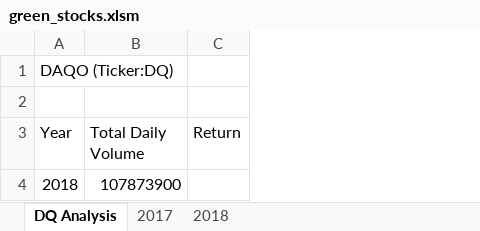
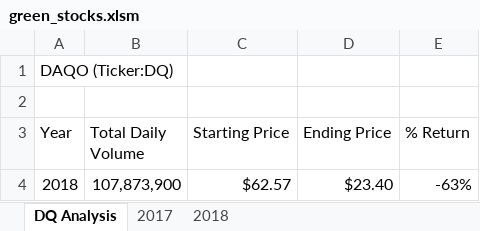
Before and after one commit to dhedden1126/stock-analysis, an Excel workbook: green_stocks.xlsm, sheet DQ Analysis, drawn as a sheet; values as stored, in another font and other column widths than the file's, no borders; removed rows and columns are numbered as before the commit, all else as after; the diff names each change by its address in the sheet, - before the commit and + after, or states it on an @@ line.

Commit message:
Add files via upload
VBA looping with conditionals

```diff
--- a/green_stocks.xlsm (sheet DQ Analysis)
+++ b/green_stocks.xlsm (sheet DQ Analysis)
-column C (Return), empty
+column C (Starting Price), row 4: $62.57
+column D (Ending Price), row 4: $23.40
+column E (% Return), row 4: -63%
-B4 (Total Daily Volume): 107873900
+B4 (Total Daily Volume): 107,873,900
```
